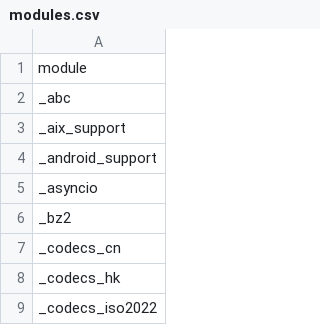
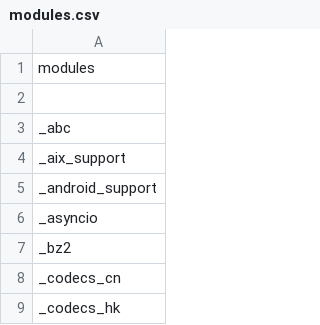
Before and after one commit to RustPython/rustpython.github.io, a CSV file: _data/whats_left/modules.csv, drawn as a sheet; only a part is shown; the shorter side is filled out with more unchanged rows.

```diff
--- a/_data/whats_left/modules.csv
+++ b/_data/whats_left/modules.csv
@@ -1,2 +1,3 @@
-module
+modules
+
 _abc
```
